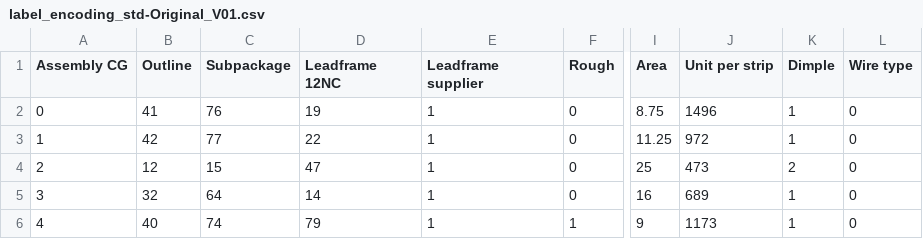
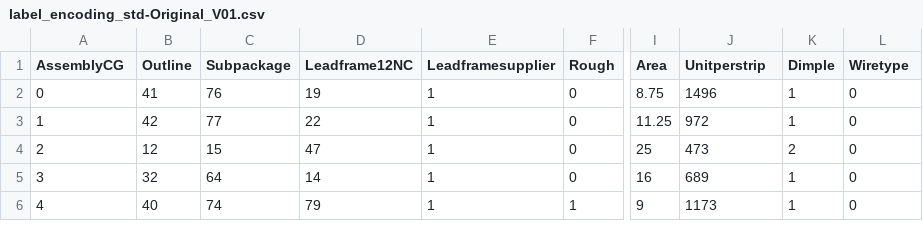
Before and after one commit to carlkuo-nxp/atkh-mold-flashprediction, a CSV file: label_encoding_std-Original_V01.csv, drawn as a sheet; only a part is shown, gaps mark what is left out; the diff names each change by its address in the sheet, - before the commit and + after, or states it on an @@ line.

Commit message:
Update label_encoding_std-Original_V01.csv

```diff
--- a/label_encoding_std-Original_V01.csv
+++ b/label_encoding_std-Original_V01.csv
-A1: Assembly CG
+A1: AssemblyCG
-D1: Leadframe 12NC
+D1: Leadframe12NC
-E1: Leadframe supplier
+E1: Leadframesupplier
-J1: Unit per strip
+J1: Unitperstrip
-L1: Wire type
+L1: Wiretype
```
